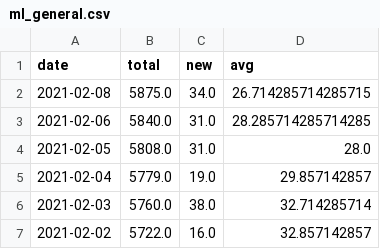
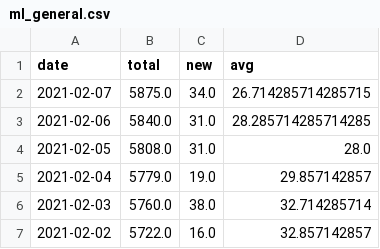
Before and after one commit to martin-allen/covid, a CSV file: data/output/ml_general.csv, drawn as a sheet; only a part is shown.

Commit message:
Data update

```diff
--- a/data/output/ml_general.csv
+++ b/data/output/ml_general.csv
@@ -1,3 +1,3 @@
 date,total,new,avg
-2021-02-08,5875.0,34.0,26.714285714285715
+2021-02-07,5875.0,34.0,26.714285714285715
 2021-02-06,5840.0,31.0,28.285714285714285
```
Also changed, not shown: 1 other file.
